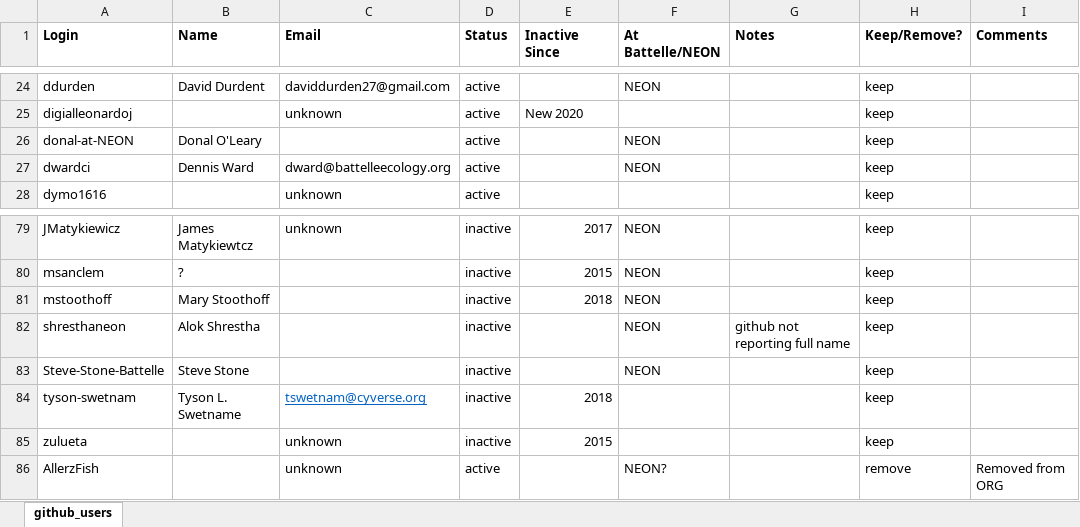
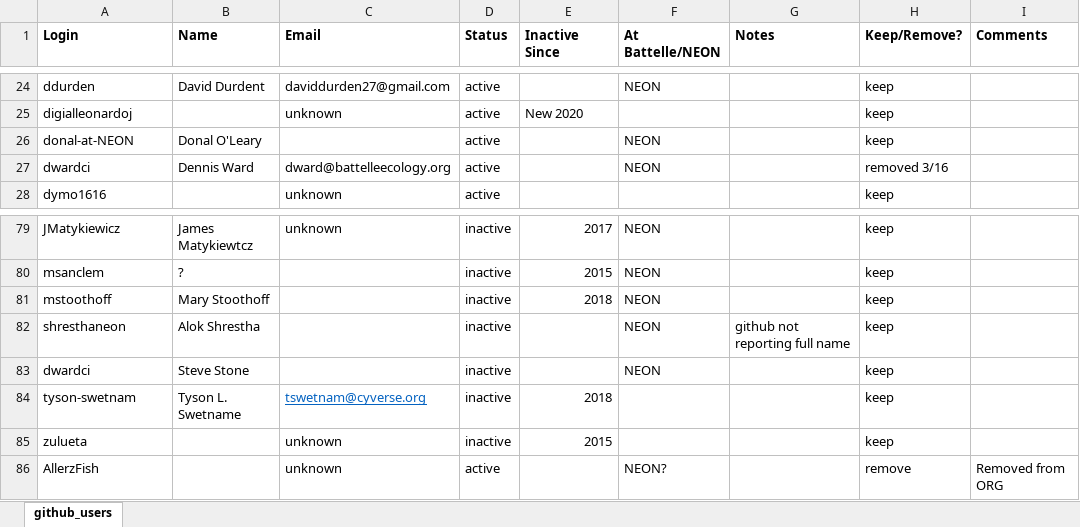
Before and after one commit to NEONScience/NEONIT, an Excel workbook: NEONScience/NEONScience_Users.xlsx, sheet github_users, drawn as a sheet; only a part is shown, gaps mark what is left out; values as stored, in another font and other column widths than the file's, no borders; the diff names each change by its address in the sheet, - before the commit and + after, or states it on an @@ line.

Commit message:
RITM0032303 - suspend dward from github.battelleecology.org and remove dwardci from NEONScience ORG

```diff
--- a/NEONScience/NEONScience_Users.xlsx (sheet github_users)
+++ b/NEONScience/NEONScience_Users.xlsx (sheet github_users)
-H27 (Keep/Remove?): keep
+H27 (Keep/Remove?): removed 3/16
-A83 (Login): Steve-Stone-Battelle
+A83 (Login): dwardci
```
